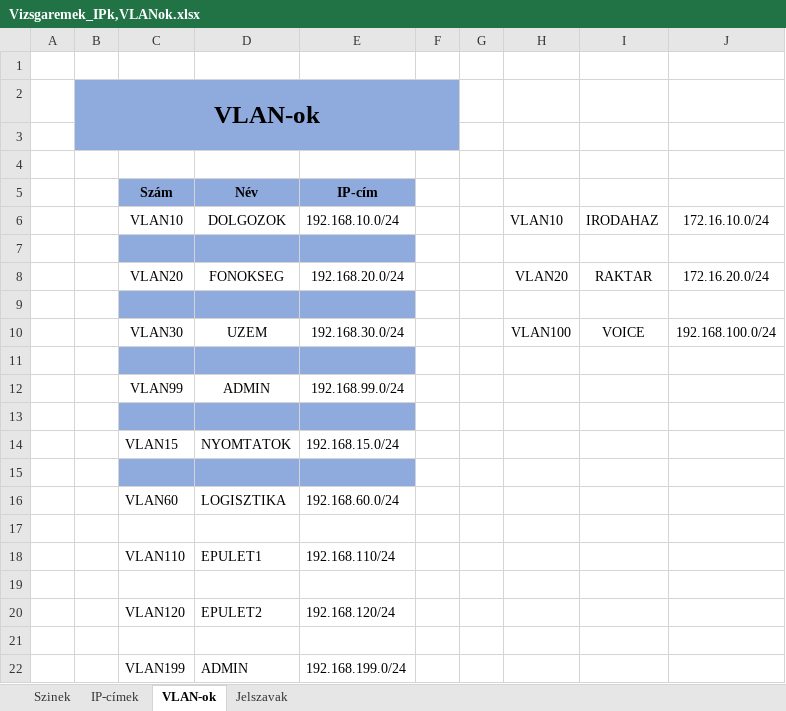
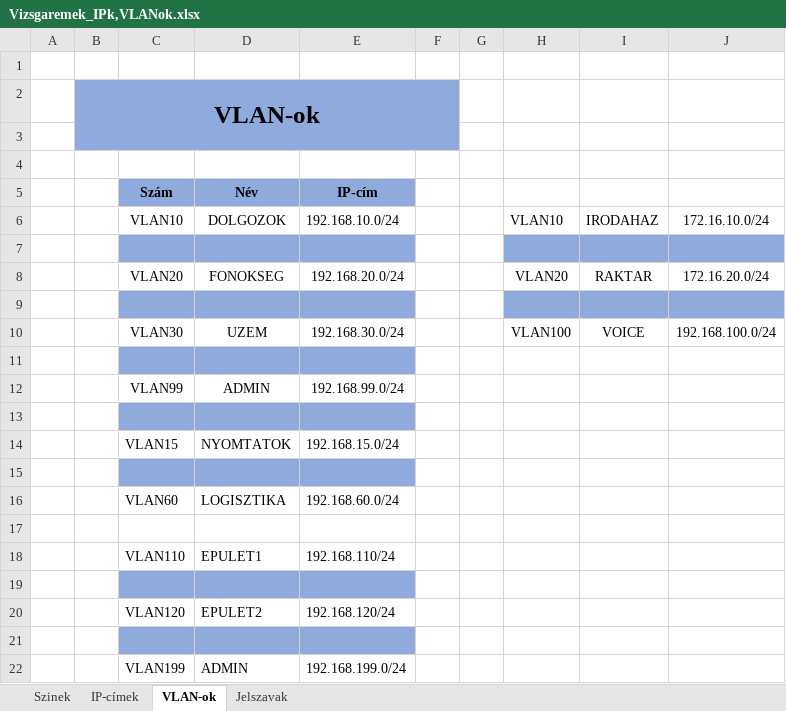
Before and after one commit to KissLeventeMagor/VizsgaremekCsapat2, an Excel workbook: Vizsgaremek_IPk,VLANok.xlsx, sheet VLAN-ok, drawn as a sheet; values as stored, in another font and other column widths than the file's, no borders; the diff names each change by its address in the sheet, - before the commit and + after, or states it on an @@ line.

```diff
--- a/Vizsgaremek_IPk,VLANok.xlsx (sheet VLAN-ok)
+++ b/Vizsgaremek_IPk,VLANok.xlsx (sheet VLAN-ok)
-H7:J7 fill: none
+H7:J7 fill: #8FAADC
-H9:J9 fill: none
+H9:J9 fill: #8FAADC
-C19:E19 fill: none
+C19:E19 fill: #8FAADC
-C21:E21 fill: none
+C21:E21 fill: #8FAADC
```
Also changed, not shown: sheet IP-címek, 1 other file.
